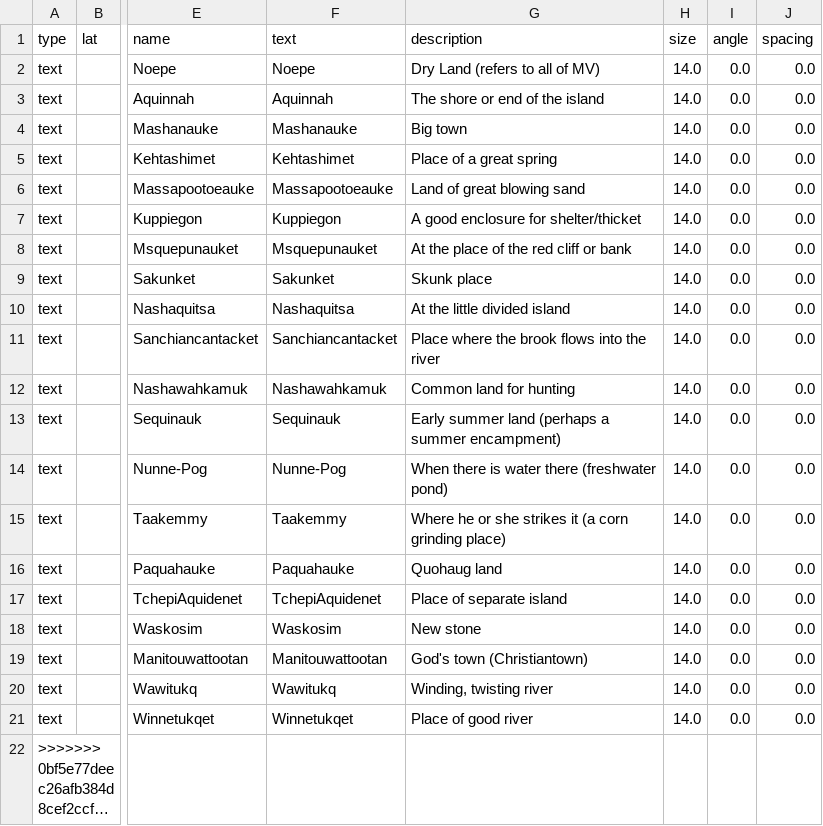
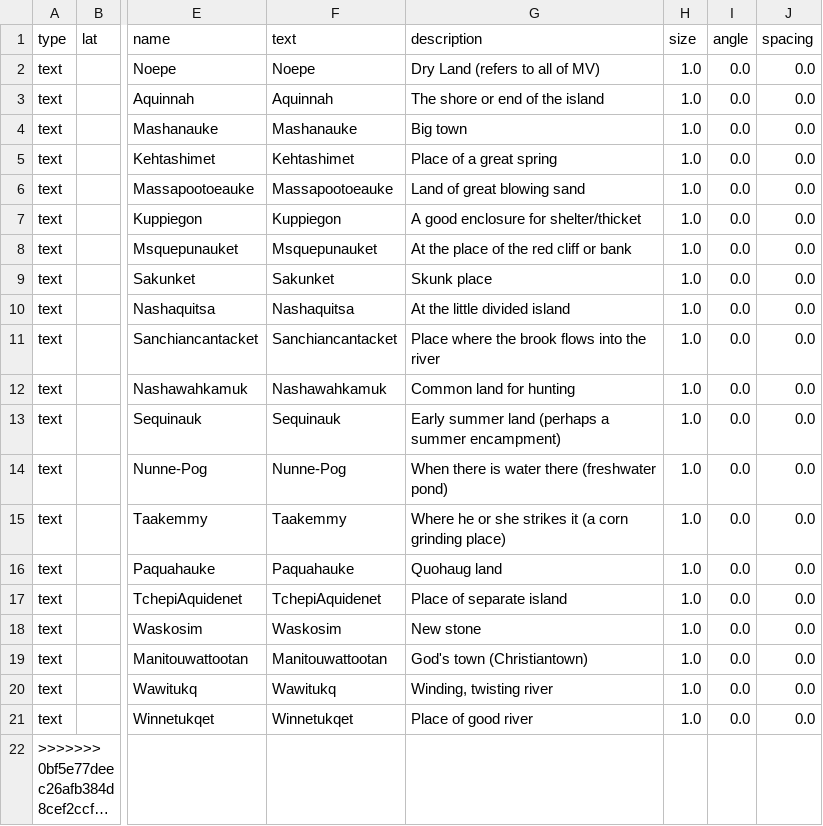
Before and after one commit to nativenewengland/map, a CSV file: data/features.csv, drawn as a sheet; only a part is shown, gaps mark what is left out; long unchanged cells end in …; the diff names each change by its address in the sheet, - before the commit and + after, or states it on an @@ line.

Commit message:
Set feature text size to 1

```diff
--- a/data/features.csv
+++ b/data/features.csv
-H2:H21 (size): 14.0
+H2:H21 (size): 1.0
```
